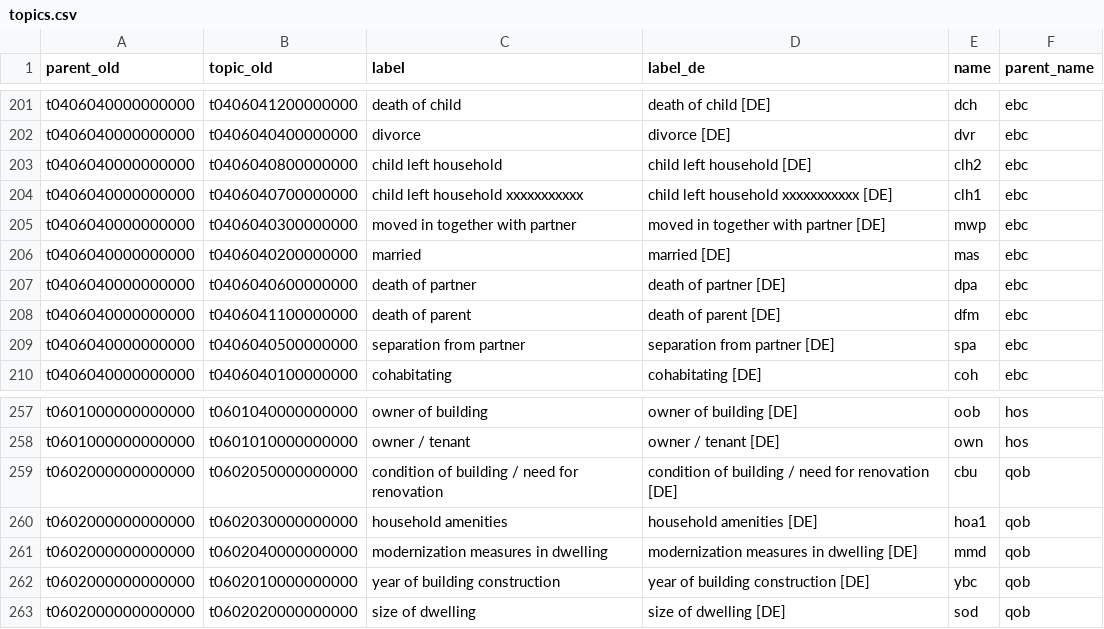
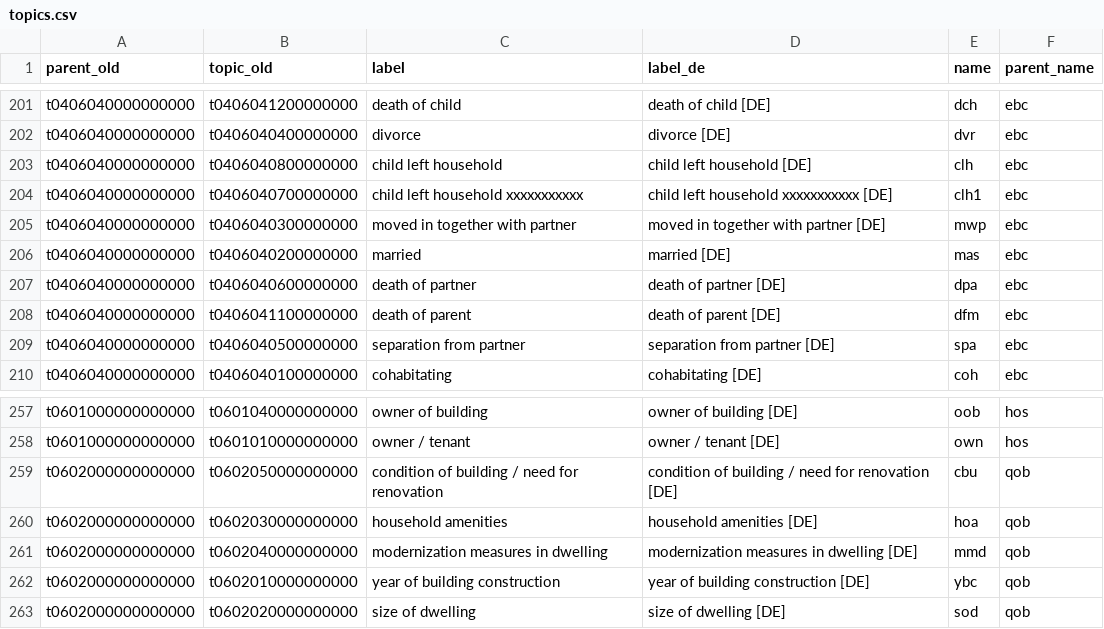
Before and after one commit to paneldata/soep-core, a CSV file: ddionrails/topics.csv, drawn as a sheet; only a part is shown, gaps mark what is left out.

Commit message:
Fix topics.csv (hoa, clh)

```diff
--- a/ddionrails/topics.csv
+++ b/ddionrails/topics.csv
@@ -202,3 +202,3 @@ t0406040000000000,t0406041200000000,death of child,death of child [DE],dch,ebc
 t0406040000000000,t0406040400000000,divorce,divorce [DE],dvr,ebc
-t0406040000000000,t0406040800000000,child left household,child left household [DE],clh2,ebc
+t0406040000000000,t0406040800000000,child left household,child left household [DE],clh,ebc
 t0406040000000000,t0406040700000000,child left household xxxxxxxxxxx,child left household xxxxxxxxxxx [DE],clh1,ebc
@@ -259,3 +259,3 @@ t0601000000000000,t0601010000000000,owner / tenant,owner / tenant [DE],own,hos
 t0602000000000000,t0602050000000000,condition of building / need for renovation,condition of building / need for renovation [DE],cbu,qob
-t0602000000000000,t0602030000000000,household amenities,household amenities [DE],hoa1,qob
+t0602000000000000,t0602030000000000,household amenities,household amenities [DE],hoa,qob
 t0602000000000000,t0602040000000000,modernization measures in dwelling,modernization measures in dwelling [DE],mmd,qob
```
Also changed, not shown: metadata/topics.csv, 1 other file.
